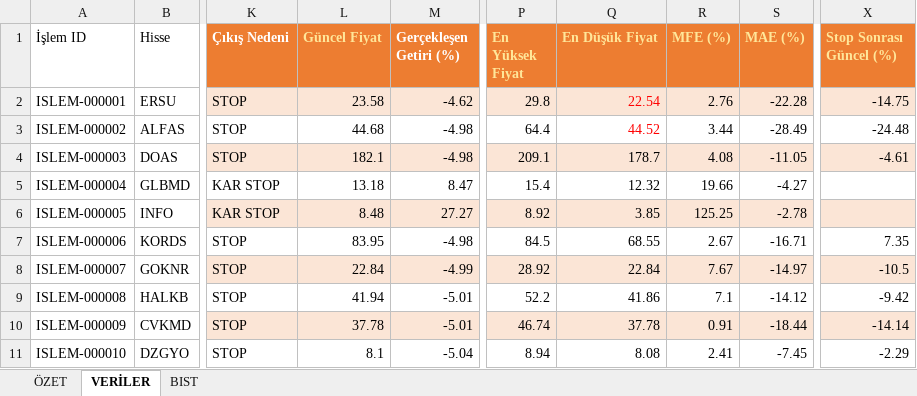
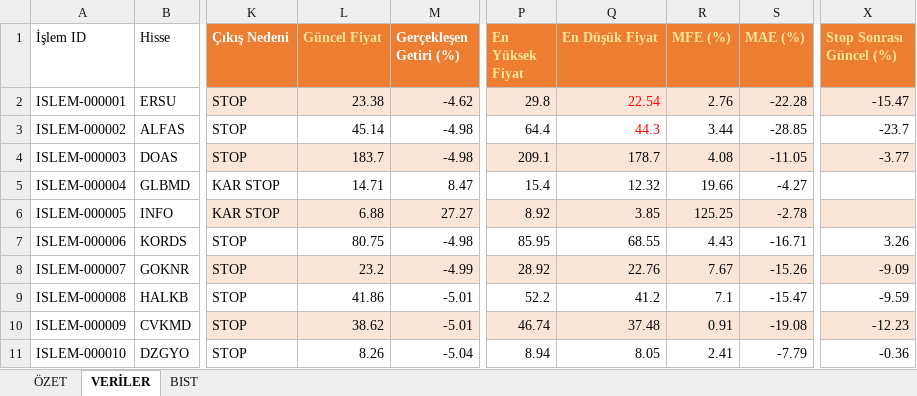
Before and after one commit to erensvncc9523-droid/analiz_daily, an Excel workbook: Yüzde .xlsx, sheet VERİLER, drawn as a sheet; only a part is shown, gaps mark what is left out; values as stored, in another font and other column widths than the file's, no borders; table styles not drawn; the diff covers the shown part only; the diff names each change by its address in the sheet, - before the commit and + after, or states it on an @@ line.

```diff
--- a/Yüzde .xlsx (sheet VERİLER)
+++ b/Yüzde .xlsx (sheet VERİLER)
-L2 (Güncel Fiyat): 23.58
+L2 (Güncel Fiyat): 23.38
-X2 (Stop Sonrası Güncel (%)): -14.75
+X2 (Stop Sonrası Güncel (%)): -15.47
-L3 (Güncel Fiyat): 44.68
+L3 (Güncel Fiyat): 45.14
-Q3 (En Düşük Fiyat): 44.52
+Q3 (En Düşük Fiyat): 44.3
-S3 (MAE (%)): -28.49
+S3 (MAE (%)): -28.85
-X3 (Stop Sonrası Güncel (%)): -24.48
+X3 (Stop Sonrası Güncel (%)): -23.7
-L4 (Güncel Fiyat): 182.1
+L4 (Güncel Fiyat): 183.7
-X4 (Stop Sonrası Güncel (%)): -4.61
+X4 (Stop Sonrası Güncel (%)): -3.77
-L5 (Güncel Fiyat): 13.18
+L5 (Güncel Fiyat): 14.71
-L6 (Güncel Fiyat): 8.48
+L6 (Güncel Fiyat): 6.88
-L7 (Güncel Fiyat): 83.95
+L7 (Güncel Fiyat): 80.75
-P7 (En Yüksek Fiyat): 84.5
+P7 (En Yüksek Fiyat): 85.95
-R7 (MFE (%)): 2.67
+R7 (MFE (%)): 4.43
-X7 (Stop Sonrası Güncel (%)): 7.35
+X7 (Stop Sonrası Güncel (%)): 3.26
-L8 (Güncel Fiyat): 22.84
+L8 (Güncel Fiyat): 23.2
-Q8 (En Düşük Fiyat): 22.84
+Q8 (En Düşük Fiyat): 22.76
-S8 (MAE (%)): -14.97
+S8 (MAE (%)): -15.26
-X8 (Stop Sonrası Güncel (%)): -10.5
+X8 (Stop Sonrası Güncel (%)): -9.09
-L9 (Güncel Fiyat): 41.94
+L9 (Güncel Fiyat): 41.86
-Q9 (En Düşük Fiyat): 41.86
+Q9 (En Düşük Fiyat): 41.2
-S9 (MAE (%)): -14.12
+S9 (MAE (%)): -15.47
-X9 (Stop Sonrası Güncel (%)): -9.42
+X9 (Stop Sonrası Güncel (%)): -9.59
-L10 (Güncel Fiyat): 37.78
+L10 (Güncel Fiyat): 38.62
-Q10 (En Düşük Fiyat): 37.78
+Q10 (En Düşük Fiyat): 37.48
-S10 (MAE (%)): -18.44
+S10 (MAE (%)): -19.08
-X10 (Stop Sonrası Güncel (%)): -14.14
+X10 (Stop Sonrası Güncel (%)): -12.23
-L11 (Güncel Fiyat): 8.1
+L11 (Güncel Fiyat): 8.26
-Q11 (En Düşük Fiyat): 8.08
+Q11 (En Düşük Fiyat): 8.05
-S11 (MAE (%)): -7.45
+S11 (MAE (%)): -7.79
-X11 (Stop Sonrası Güncel (%)): -2.29
+X11 (Stop Sonrası Güncel (%)): -0.36
```
Also changed, not shown: 129 edited cells elsewhere in this sheet, sheet ÖZET.
